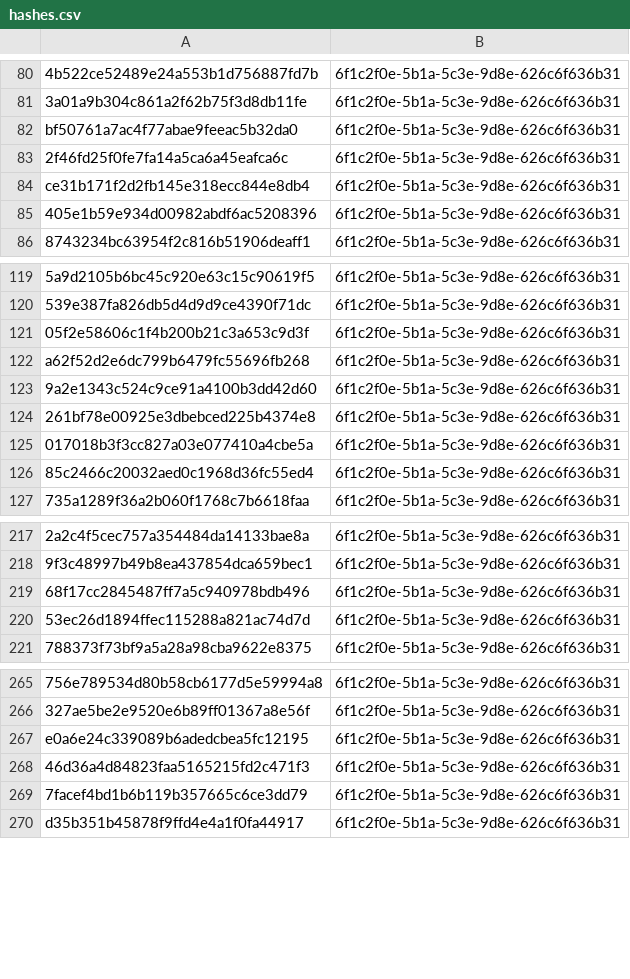
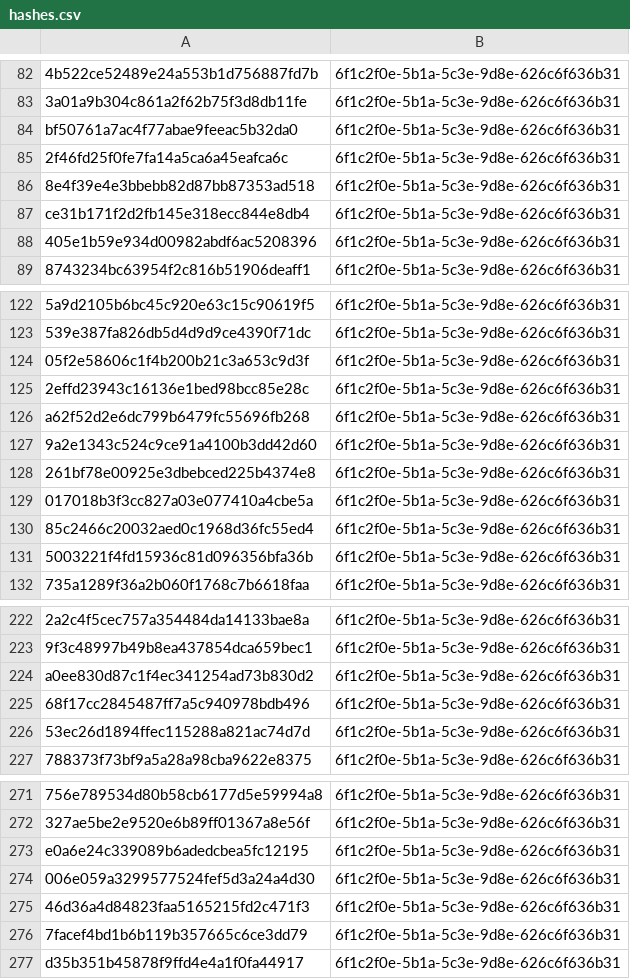
Before and after one commit to kotivahdit/blocklist, a CSV file: misp/hashes.csv, drawn as a sheet; only a part is shown, gaps mark what is left out; the diff covers the shown part only; the diff names each change by its address in the sheet, - before the commit and + after, or states it on an @@ line.

```diff
--- a/misp/hashes.csv
+++ b/misp/hashes.csv
+row 86: 8e4f39e4e3bbebb82d87bb87353ad518 | 6f1c2f0e-5b1a-5c3e-9d8e-626c6f636b31
+row 125: 2effd23943c16136e1bed98bcc85e28c | 6f1c2f0e-5b1a-5c3e-9d8e-626c6f636b31
+row 131: 5003221f4fd15936c81d096356bfa36b | 6f1c2f0e-5b1a-5c3e-9d8e-626c6f636b31
+row 224: a0ee830d87c1f4ec341254ad73b830d2 | 6f1c2f0e-5b1a-5c3e-9d8e-626c6f636b31
+row 274: 006e059a3299577524fef5d3a24a4d30 | 6f1c2f0e-5b1a-5c3e-9d8e-626c6f636b31
```
Also changed, not shown: 52 added rows elsewhere in this file, ipv4-all-7d.csv, 9 other files.
